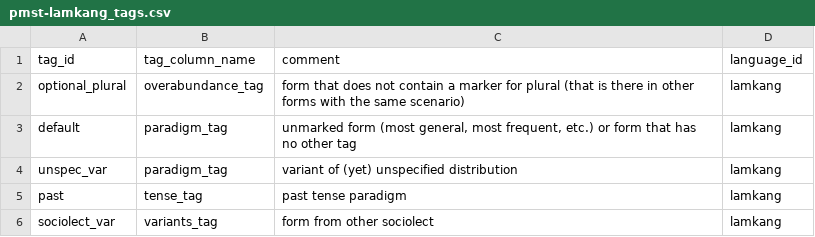
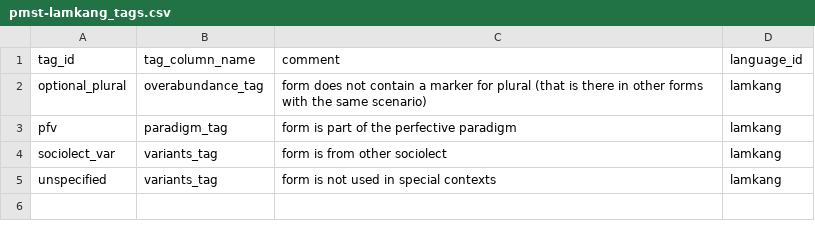
Before and after one commit to isw-unibe-ch/PMST-Lamkang, a CSV file: pmst-lamkang_tags.csv, drawn as a sheet.

```diff
--- a/pmst-lamkang_tags.csv
+++ b/pmst-lamkang_tags.csv
@@ -1,6 +1,5 @@
 tag_id,tag_column_name,comment,language_id
-optional_plural,overabundance_tag,form that does not contain a marker for plural (that is there in other forms with the same scenario),lamkang
-default,paradigm_tag,"unmarked form (most general, most frequent, etc.) or form that has no other tag",lamkang
-unspec_var,paradigm_tag,variant of (yet) unspecified distribution,lamkang
-past,tense_tag,past tense paradigm,lamkang
-sociolect_var,variants_tag,form from other sociolect,lamkang
+optional_plural,overabundance_tag,form does not contain a marker for plural (that is there in other forms with the same scenario),lamkang
+pfv,paradigm_tag,form is part of the perfective paradigm,lamkang
+sociolect_var,variants_tag,form is from other sociolect,lamkang
+unspecified,variants_tag,form is not used in special contexts,lamkang
```
Also changed, not shown: pmst-lamkang_cells.csv, pmst-lamkang_forms.csv, 12 other files.
